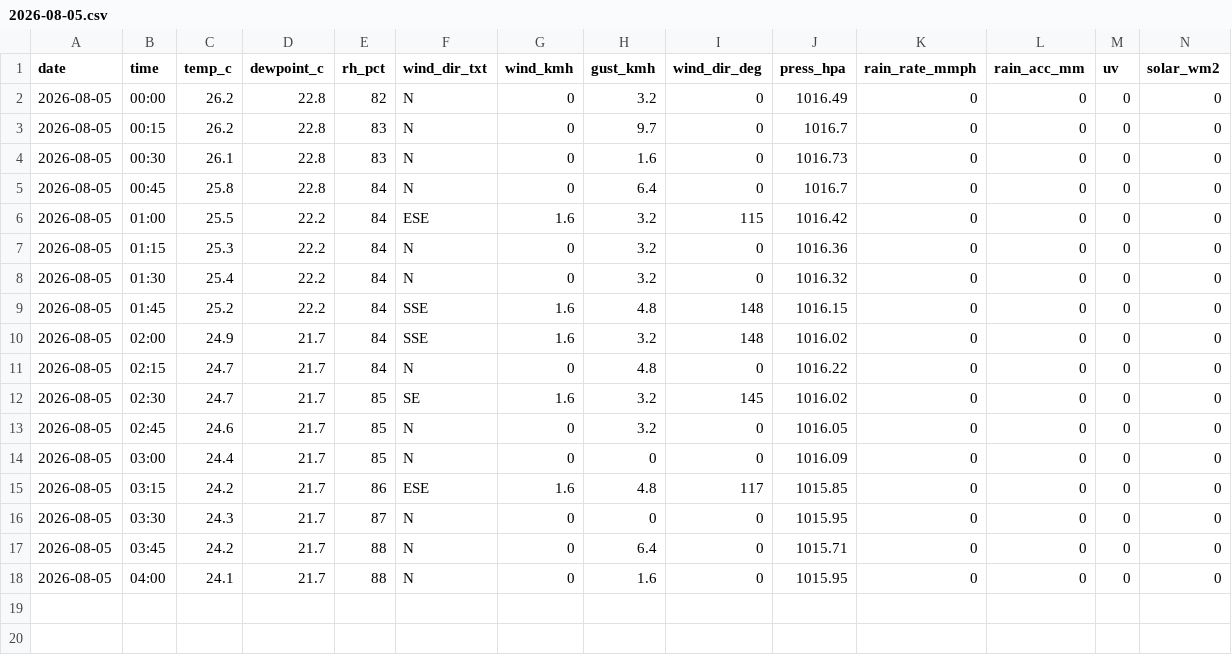
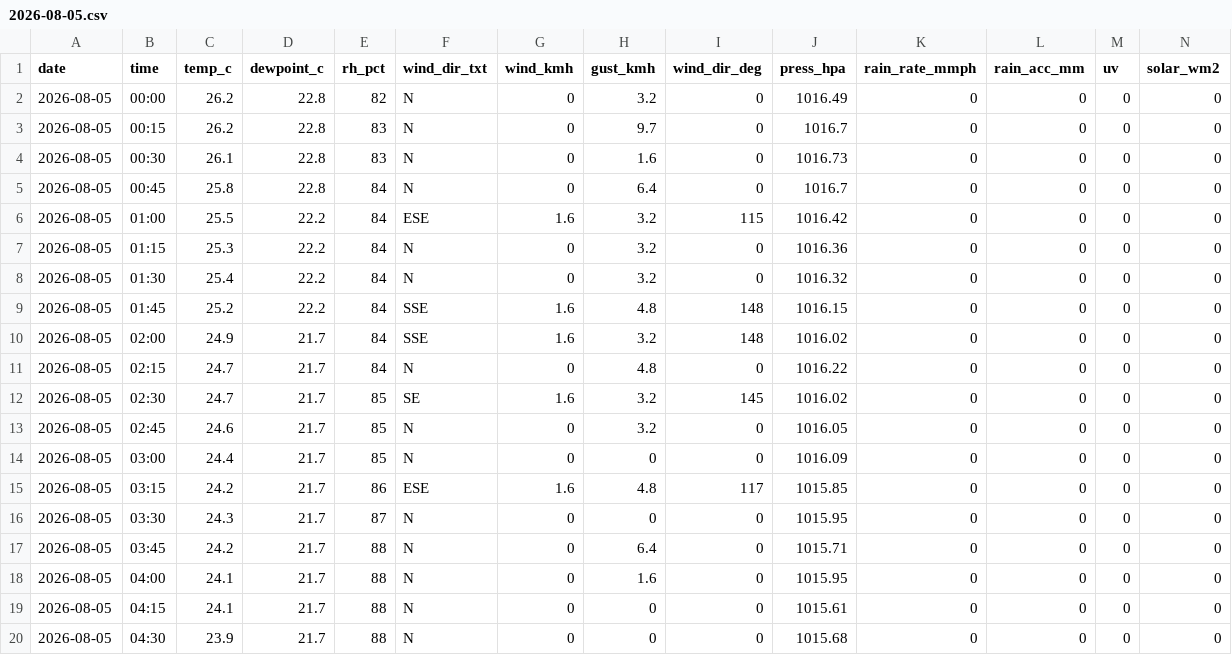
Before and after one commit to max-collinas1/climate-collinas1, a CSV file: data_raw/clean/auto/2026/2026-08-05.csv, drawn as a sheet; only a part is shown; rows hold the shown columns only; the diff names each change by its address in the sheet, - before the commit and + after, or states it on an @@ line.

```diff
--- a/data_raw/clean/auto/2026/2026-08-05.csv
+++ b/data_raw/clean/auto/2026/2026-08-05.csv
+row 19: 2026-08-05 | 04:15 | 24.1 | 21.7 | 88 | N | 0 | 0 | 0 | 1015.61 | 0 | 0 | 0 | 0
+row 20: 2026-08-05 | 04:30 | 23.9 | 21.7 | 88 | N | 0 | 0 | 0 | 1015.68 | 0 | 0 | 0 | 0
```
Also changed, not shown: 3 other files.
